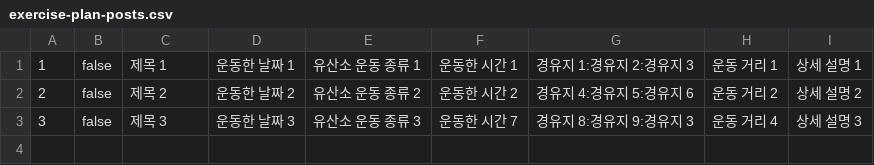
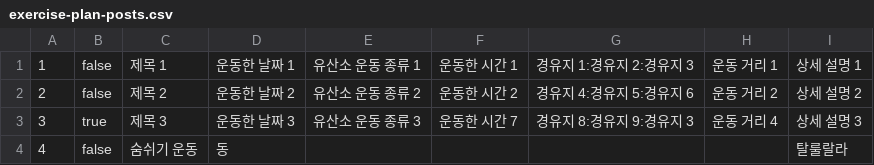
Before and after one commit to hsjkdss228/web-01-project01-hsjkdss228, a CSV file: data/exercise-plan-posts.csv, drawn as a sheet.

```diff
--- a/data/exercise-plan-posts.csv
+++ b/data/exercise-plan-posts.csv
@@ -2,2 +2,3 @@
 2,false,제목 2,운동한 날짜 2,유산소 운동 종류 2,운동한 시간 2,경유지 4:경유지 5:경유지 6,운동 거리 2,상세 설명 2
-3,false,제목 3,운동한 날짜 3,유산소 운동 종류 3,운동한 시간 7,경유지 8:경유지 9:경유지 3,운동 거리 4,상세 설명 3
+3,true,제목 3,운동한 날짜 3,유산소 운동 종류 3,운동한 시간 7,경유지 8:경유지 9:경유지 3,운동 거리 4,상세 설명 3
+4,false,숨쉬기 운동,동,,,,,탈룰랄라
```
Also changed, not shown: 3 other files.
